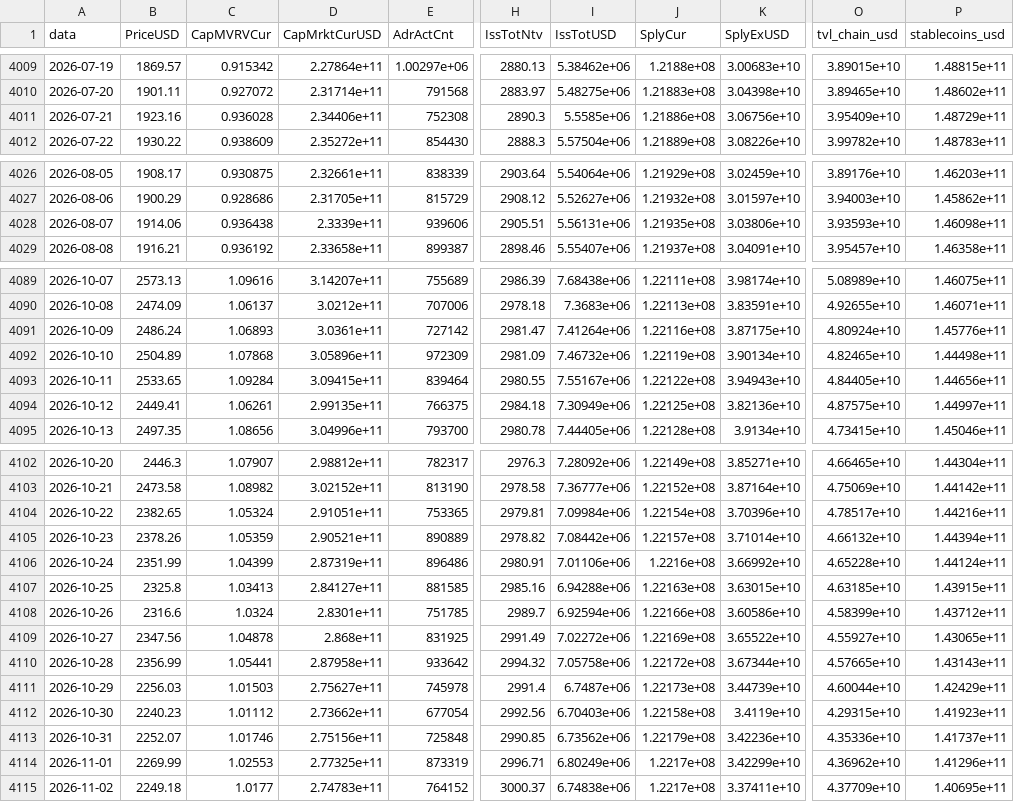
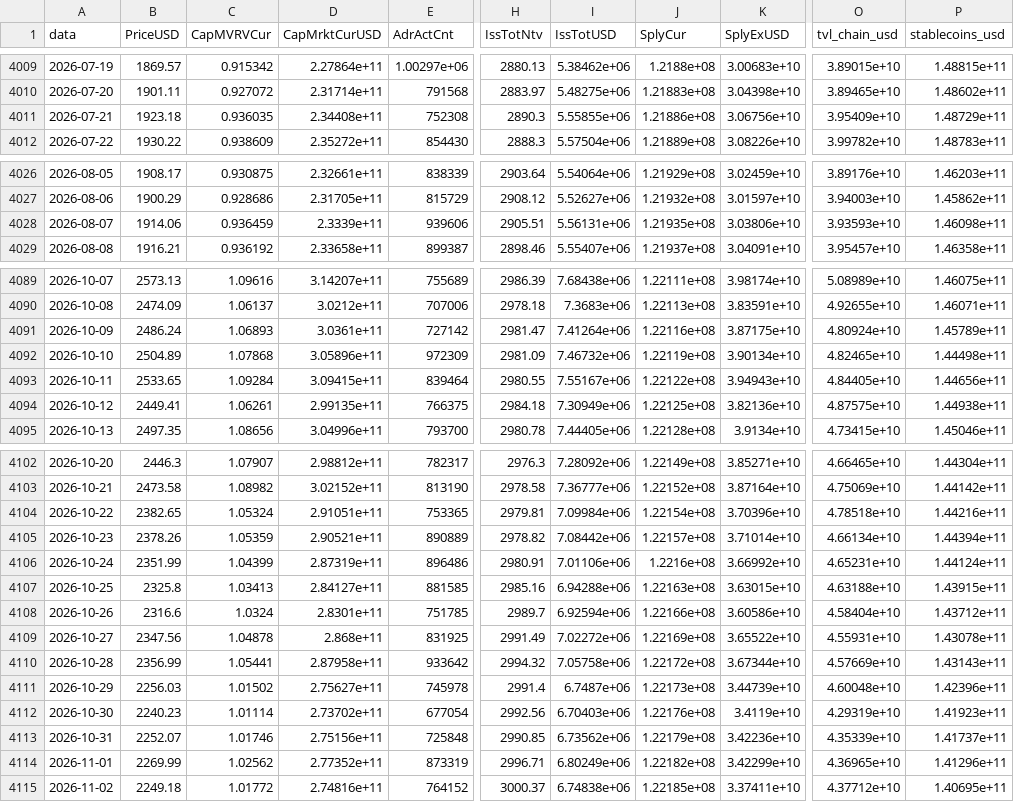
Before and after one commit to JKVitali/pbj-scanner, a CSV file: data/cripto/eth_indicadores.csv, drawn as a sheet; only a part is shown, gaps mark what is left out; the diff covers the shown part only; the diff names each change by its address in the sheet, - before the commit and + after, or states it on an @@ line.

```diff
--- a/data/cripto/eth_indicadores.csv
+++ b/data/cripto/eth_indicadores.csv
-B4011 (PriceUSD): 1923.16
+B4011 (PriceUSD): 1923.18
-C4011 (CapMVRVCur): 0.936028
+C4011 (CapMVRVCur): 0.936035
-D4011 (CapMrktCurUSD): 2.34406e+11
+D4011 (CapMrktCurUSD): 2.34408e+11
-I4011 (IssTotUSD): 5.5585e+06
+I4011 (IssTotUSD): 5.55855e+06
-C4028 (CapMVRVCur): 0.936438
+C4028 (CapMVRVCur): 0.936459
-P4091 (stablecoins_usd): 1.45776e+11
+P4091 (stablecoins_usd): 1.45789e+11
-P4094 (stablecoins_usd): 1.44997e+11
+P4094 (stablecoins_usd): 1.44938e+11
-O4104 (tvl_chain_usd): 4.78517e+10
+O4104 (tvl_chain_usd): 4.78518e+10
-O4105 (tvl_chain_usd): 4.66132e+10
+O4105 (tvl_chain_usd): 4.66134e+10
-O4106 (tvl_chain_usd): 4.65228e+10
+O4106 (tvl_chain_usd): 4.65231e+10
-O4107 (tvl_chain_usd): 4.63185e+10
+O4107 (tvl_chain_usd): 4.63188e+10
-O4108 (tvl_chain_usd): 4.58399e+10
+O4108 (tvl_chain_usd): 4.58404e+10
-O4109 (tvl_chain_usd): 4.55927e+10
+O4109 (tvl_chain_usd): 4.55931e+10
-P4109 (stablecoins_usd): 1.43065e+11
+P4109 (stablecoins_usd): 1.43078e+11
-O4110 (tvl_chain_usd): 4.57665e+10
+O4110 (tvl_chain_usd): 4.57669e+10
-C4111 (CapMVRVCur): 1.01503
+C4111 (CapMVRVCur): 1.01502
-O4111 (tvl_chain_usd): 4.60044e+10
+O4111 (tvl_chain_usd): 4.60048e+10
-P4111 (stablecoins_usd): 1.42429e+11
+P4111 (stablecoins_usd): 1.42396e+11
-C4112 (CapMVRVCur): 1.01112
+C4112 (CapMVRVCur): 1.01114
-D4112 (CapMrktCurUSD): 2.73662e+11
+D4112 (CapMrktCurUSD): 2.73702e+11
-J4112 (SplyCur): 1.22158e+08
+J4112 (SplyCur): 1.22176e+08
-O4112 (tvl_chain_usd): 4.29315e+10
+O4112 (tvl_chain_usd): 4.29319e+10
-O4113 (tvl_chain_usd): 4.35336e+10
+O4113 (tvl_chain_usd): 4.35339e+10
-C4114 (CapMVRVCur): 1.02553
+C4114 (CapMVRVCur): 1.02562
-D4114 (CapMrktCurUSD): 2.77325e+11
+D4114 (CapMrktCurUSD): 2.77352e+11
-J4114 (SplyCur): 1.2217e+08
+J4114 (SplyCur): 1.22182e+08
-O4114 (tvl_chain_usd): 4.36962e+10
+O4114 (tvl_chain_usd): 4.36965e+10
-C4115 (CapMVRVCur): 1.0177
+C4115 (CapMVRVCur): 1.01772
-D4115 (CapMrktCurUSD): 2.74783e+11
+D4115 (CapMrktCurUSD): 2.74816e+11
-J4115 (SplyCur): 1.2217e+08
+J4115 (SplyCur): 1.22185e+08
-O4115 (tvl_chain_usd): 4.37709e+10
+O4115 (tvl_chain_usd): 4.37712e+10
```
Also changed, not shown: 1 added row and 56 edited cells elsewhere in this file, data/btc/btc_indicadores.csv, data/cripto/link_indicadores.csv, 13 other files.
